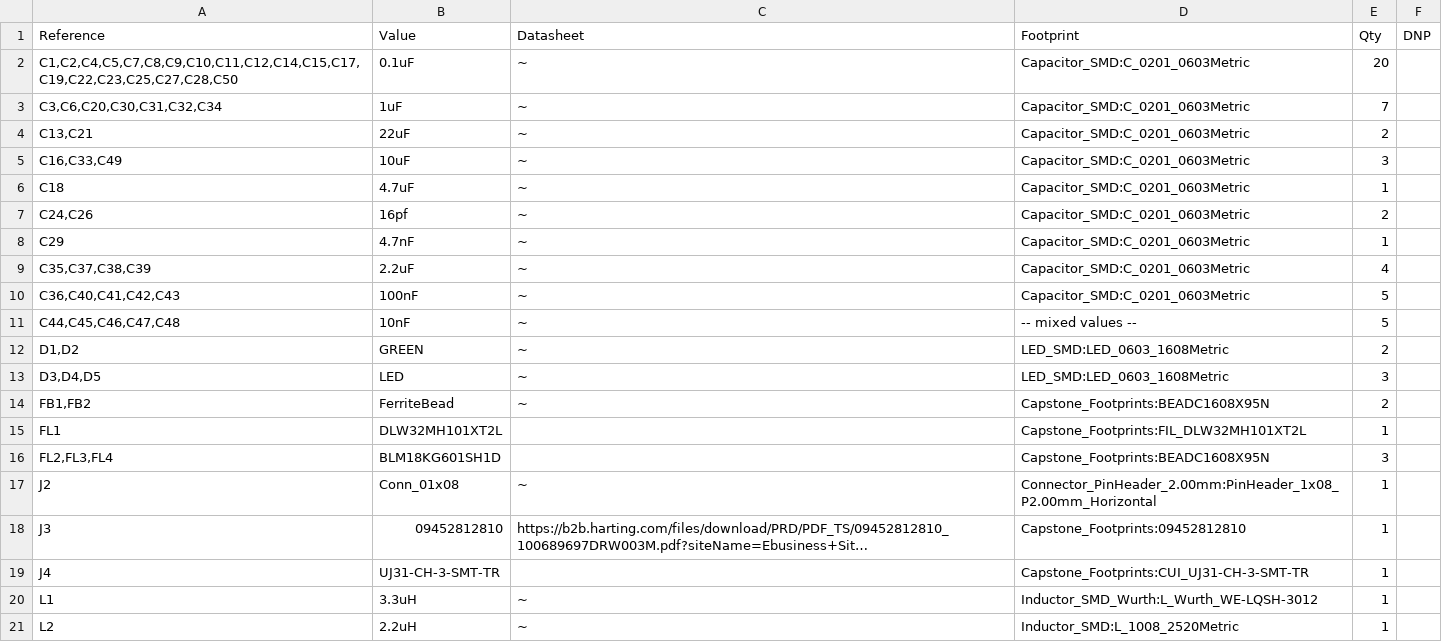
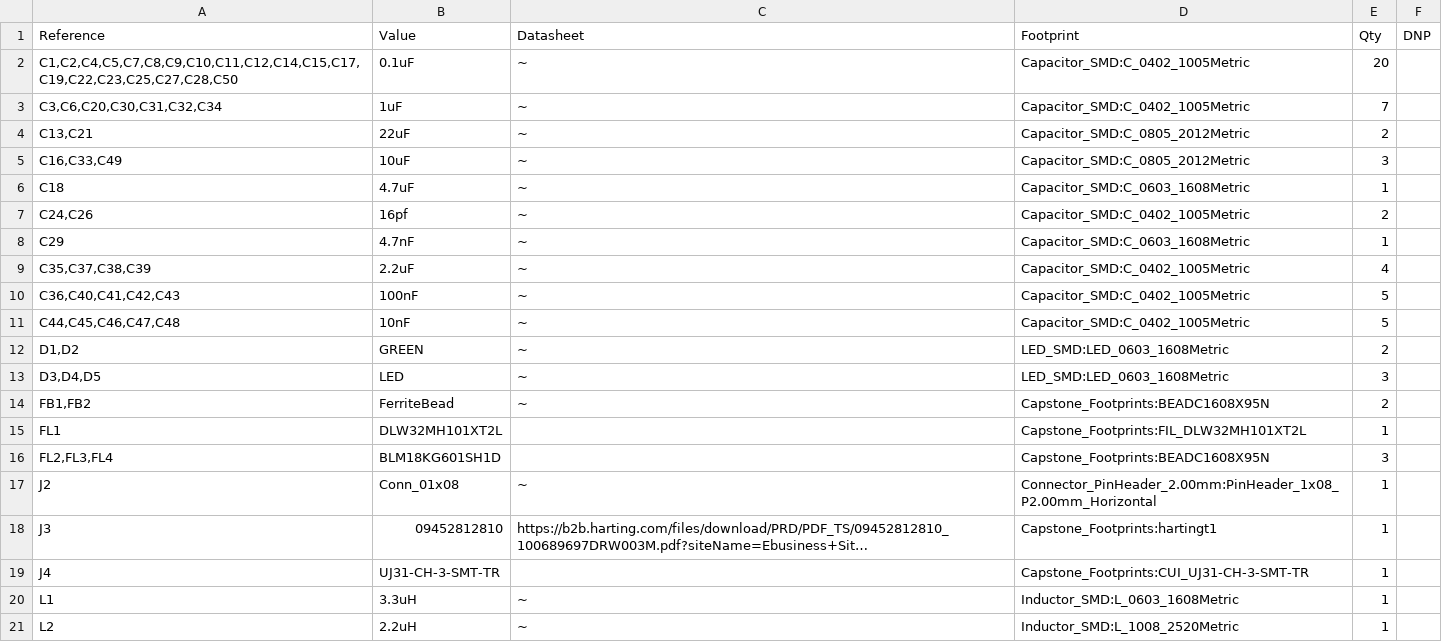
Before and after one commit to shorale21/zoox_capstone_2025, a CSV file: design_revb_2chip/design_revb_2chip.csv, drawn as a sheet; only a part is shown; long unchanged cells end in …; the diff names each change by its address in the sheet, - before the commit and + after, or states it on an @@ line.

```diff
--- a/design_revb_2chip/design_revb_2chip.csv
+++ b/design_revb_2chip/design_revb_2chip.csv
-D2:D3 (Footprint): Capacitor_SMD:C_0201_0603Metric
+D2:D3 (Footprint): Capacitor_SMD:C_0402_1005Metric
-D4:D5 (Footprint): Capacitor_SMD:C_0201_0603Metric
+D4:D5 (Footprint): Capacitor_SMD:C_0805_2012Metric
-D6 (Footprint): Capacitor_SMD:C_0201_0603Metric
+D6 (Footprint): Capacitor_SMD:C_0603_1608Metric
-D7 (Footprint): Capacitor_SMD:C_0201_0603Metric
+D7 (Footprint): Capacitor_SMD:C_0402_1005Metric
-D8 (Footprint): Capacitor_SMD:C_0201_0603Metric
+D8 (Footprint): Capacitor_SMD:C_0603_1608Metric
-D9:D10 (Footprint): Capacitor_SMD:C_0201_0603Metric
+D9:D10 (Footprint): Capacitor_SMD:C_0402_1005Metric
-D11 (Footprint): -- mixed values --
+D11 (Footprint): Capacitor_SMD:C_0402_1005Metric
-D18 (Footprint): Capstone_Footprints:09452812810
+D18 (Footprint): Capstone_Footprints:hartingt1
-D20 (Footprint): Inductor_SMD_Wurth:L_Wurth_WE-LQSH-3012
+D20 (Footprint): Inductor_SMD:L_0603_1608Metric
```
Also changed, not shown: design_revb_2chip/design_revb_2chip-all-pos.csv, 37 other files.
